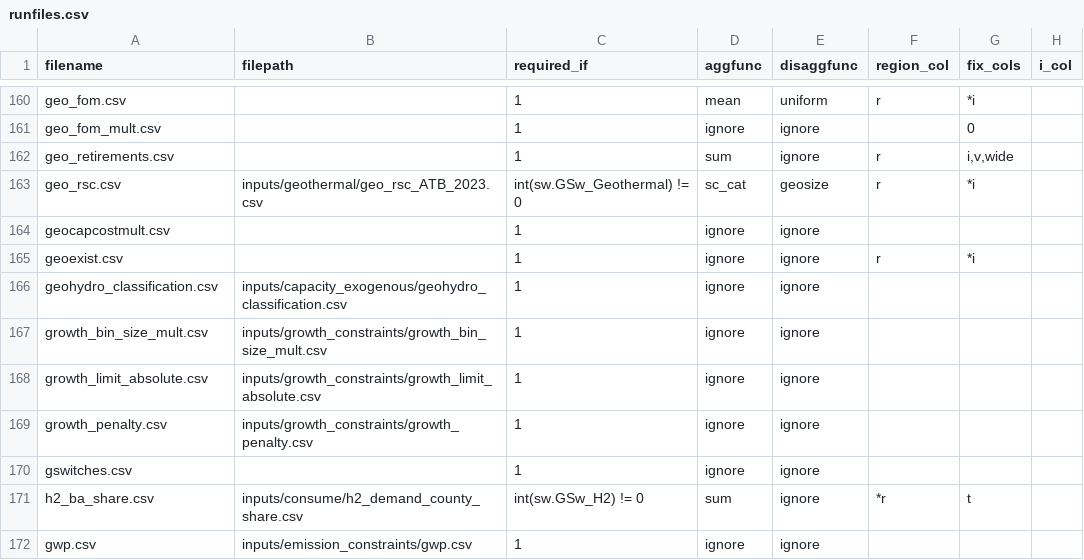
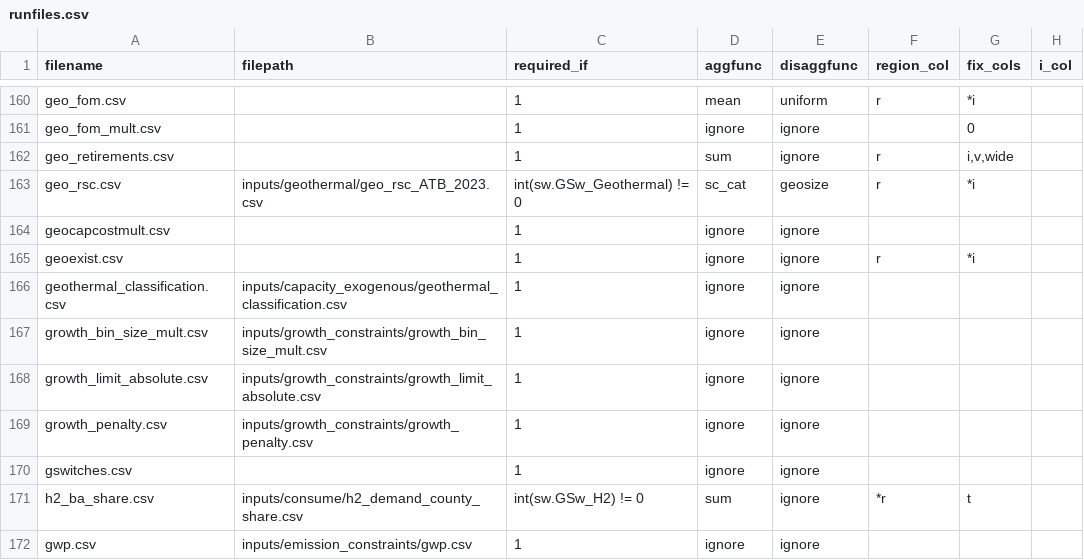
Before and after one commit to ajsbergman/ReEDS, a CSV file: runfiles.csv, drawn as a sheet; only a part is shown, gaps mark what is left out; the diff names each change by its address in the sheet, - before the commit and + after, or states it on an @@ line.

Commit message:
add mean resource temp to geothermal supply curves

```diff
--- a/runfiles.csv
+++ b/runfiles.csv
-A166 (filename): geohydro_classification.csv
+A166 (filename): geothermal_classification.csv
-B166 (filepath): inputs/capacity_exogenous/geohydro_classification.csv
+B166 (filepath): inputs/capacity_exogenous/geothermal_classification.csv
```
Also changed, not shown: inputs/userinput/futurefiles.csv, sources.csv, 5 other files.
